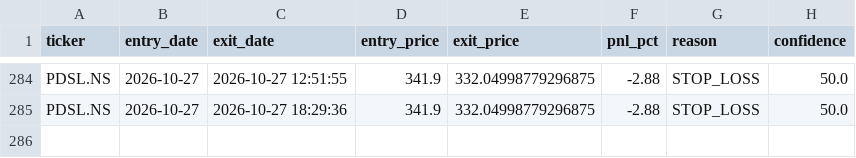
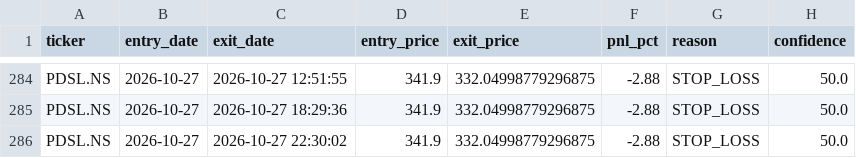
Before and after one commit to kira-stockmarket/ema-backtest, a CSV file: paper_trade_history.csv, drawn as a sheet; only a part is shown, gaps mark what is left out; the diff names each change by its address in the sheet, - before the commit and + after, or states it on an @@ line.

```diff
--- a/paper_trade_history.csv
+++ b/paper_trade_history.csv
+row 286: PDSL.NS | 2026-10-27 | 2026-10-27 22:30:02 | 341.9 | 332.04998779296875 | -2.88 | STOP_LOSS | 50.0
```
Also changed, not shown: nifty500_broom_breakout_results.csv, 2 other files.
